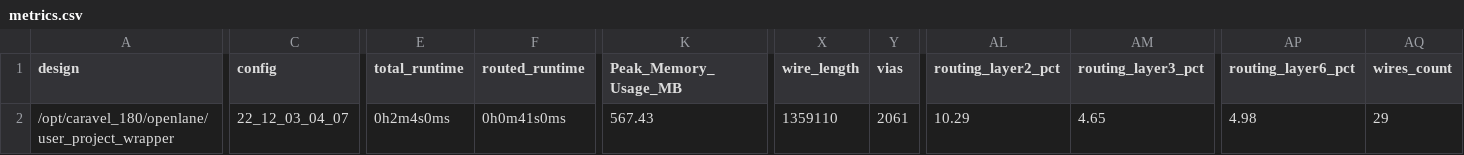
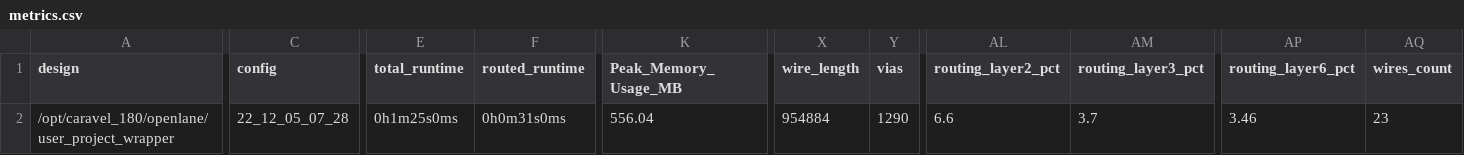
Before and after one commit to Janavind/caravel_180, a CSV file: signoff/user_project_wrapper/metrics.csv, drawn as a sheet; only a part is shown, gaps mark what is left out; the diff covers the shown part only; the diff names each change by its address in the sheet, - before the commit and + after, or states it on an @@ line.

```diff
--- a/signoff/user_project_wrapper/metrics.csv
+++ b/signoff/user_project_wrapper/metrics.csv
-C2 (config): 22_12_03_04_07
+C2 (config): 22_12_05_07_28
-E2 (total_runtime): 0h2m4s0ms
+E2 (total_runtime): 0h1m25s0ms
-F2 (routed_runtime): 0h0m41s0ms
+F2 (routed_runtime): 0h0m31s0ms
-K2 (Peak_Memory_Usage_MB): 567.43
+K2 (Peak_Memory_Usage_MB): 556.04
-X2 (wire_length): 1359110
+X2 (wire_length): 954884
-Y2 (vias): 2061
+Y2 (vias): 1290
-AL2 (routing_layer2_pct): 10.29
+AL2 (routing_layer2_pct): 6.6
-AM2 (routing_layer3_pct): 4.65
+AM2 (routing_layer3_pct): 3.7
-AP2 (routing_layer6_pct): 4.98
+AP2 (routing_layer6_pct): 3.46
-AQ2 (wires_count): 29
+AQ2 (wires_count): 23
```
Also changed, not shown: 3 edited cells elsewhere in this file, signoff/user_proj_example/metrics.csv, 31 other files.
